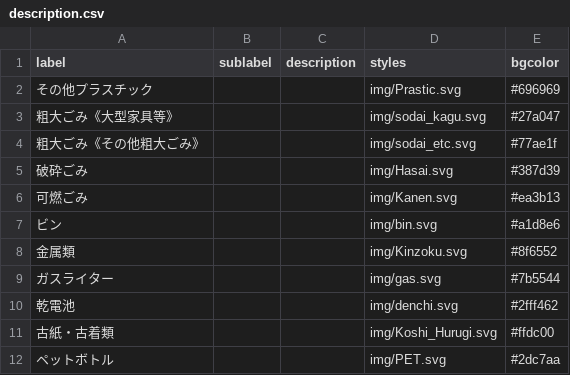
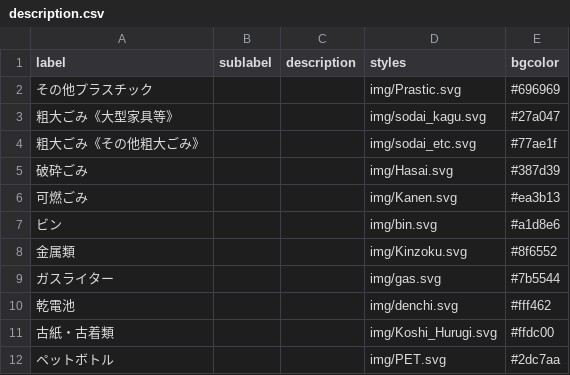
Before and after one commit to YuseiIto/5374, a CSV file: data/description.csv, drawn as a sheet.

Commit message:
color fix

```diff
--- a/data/description.csv
+++ b/data/description.csv
@@ -9,3 +9,3 @@ label,sublabel,description,styles,bgcolor
 ガスライター,,,img/gas.svg,#7b5544
-乾電池,,,img/denchi.svg,#2fff462
+乾電池,,,img/denchi.svg,#fff462
 古紙・古着類,,,img/Koshi_Hurugi.svg,#ffdc00
```
